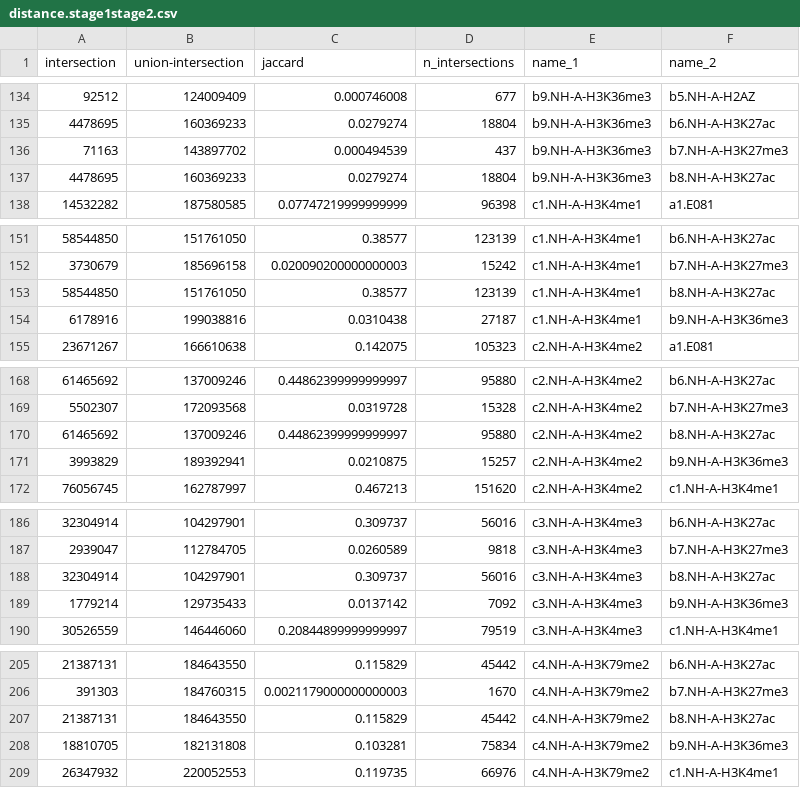
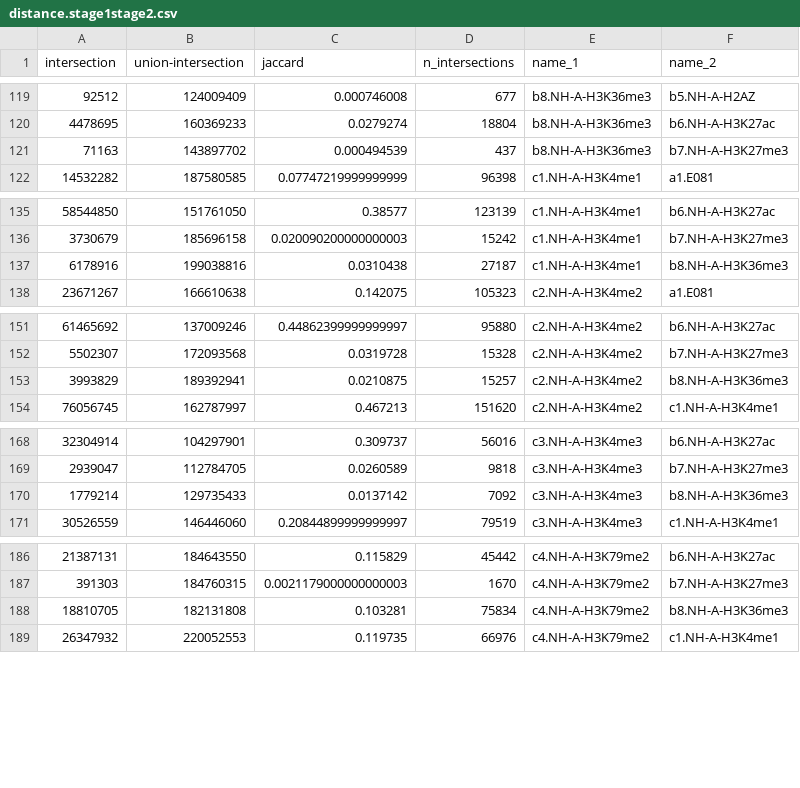
Before and after one commit to liangyy/deep_variant, a CSV file: annotation_overlap/result/distance.stage1stage2.csv, drawn as a sheet; only a part is shown, gaps mark what is left out; the diff covers the shown part only.

```diff
--- a/annotation_overlap/result/distance.stage1stage2.csv
+++ b/annotation_overlap/result/distance.stage1stage2.csv
@@ -134,5 +119,4 @@ intersection,union-intersection,jaccard,n_intersections,name_1,name_2
-92512,124009409,0.000746008,677,b9.NH-A-H3K36me3,b5.NH-A-H2AZ
-4478695,160369233,0.0279274,18804,b9.NH-A-H3K36me3,b6.NH-A-H3K27ac
-71163,143897702,0.000494539,437,b9.NH-A-H3K36me3,b7.NH-A-H3K27me3
-4478695,160369233,0.0279274,18804,b9.NH-A-H3K36me3,b8.NH-A-H3K27ac
+92512,124009409,0.000746008,677,b8.NH-A-H3K36me3,b5.NH-A-H2AZ
+4478695,160369233,0.0279274,18804,b8.NH-A-H3K36me3,b6.NH-A-H3K27ac
+71163,143897702,0.000494539,437,b8.NH-A-H3K36me3,b7.NH-A-H3K27me3
 14532282,187580585,0.07747219999999999,96398,c1.NH-A-H3K4me1,a1.E081
@@ -152,4 +136,3 @@ intersection,union-intersection,jaccard,n_intersections,name_1,name_2
 3730679,185696158,0.020090200000000003,15242,c1.NH-A-H3K4me1,b7.NH-A-H3K27me3
-58544850,151761050,0.38577,123139,c1.NH-A-H3K4me1,b8.NH-A-H3K27ac
-6178916,199038816,0.0310438,27187,c1.NH-A-H3K4me1,b9.NH-A-H3K36me3
+6178916,199038816,0.0310438,27187,c1.NH-A-H3K4me1,b8.NH-A-H3K36me3
 23671267,166610638,0.142075,105323,c2.NH-A-H3K4me2,a1.E081
@@ -169,4 +152,3 @@ intersection,union-intersection,jaccard,n_intersections,name_1,name_2
 5502307,172093568,0.0319728,15328,c2.NH-A-H3K4me2,b7.NH-A-H3K27me3
-61465692,137009246,0.44862399999999997,95880,c2.NH-A-H3K4me2,b8.NH-A-H3K27ac
-3993829,189392941,0.0210875,15257,c2.NH-A-H3K4me2,b9.NH-A-H3K36me3
+3993829,189392941,0.0210875,15257,c2.NH-A-H3K4me2,b8.NH-A-H3K36me3
 76056745,162787997,0.467213,151620,c2.NH-A-H3K4me2,c1.NH-A-H3K4me1
@@ -187,4 +169,3 @@ intersection,union-intersection,jaccard,n_intersections,name_1,name_2
 2939047,112784705,0.0260589,9818,c3.NH-A-H3K4me3,b7.NH-A-H3K27me3
-32304914,104297901,0.309737,56016,c3.NH-A-H3K4me3,b8.NH-A-H3K27ac
-1779214,129735433,0.0137142,7092,c3.NH-A-H3K4me3,b9.NH-A-H3K36me3
+1779214,129735433,0.0137142,7092,c3.NH-A-H3K4me3,b8.NH-A-H3K36me3
 30526559,146446060,0.20844899999999997,79519,c3.NH-A-H3K4me3,c1.NH-A-H3K4me1
@@ -206,4 +187,3 @@ intersection,union-intersection,jaccard,n_intersections,name_1,name_2
 391303,184760315,0.0021179000000000003,1670,c4.NH-A-H3K79me2,b7.NH-A-H3K27me3
-21387131,184643550,0.115829,45442,c4.NH-A-H3K79me2,b8.NH-A-H3K27ac
-18810705,182131808,0.103281,75834,c4.NH-A-H3K79me2,b9.NH-A-H3K36me3
+18810705,182131808,0.103281,75834,c4.NH-A-H3K79me2,b8.NH-A-H3K36me3
 26347932,220052553,0.119735,66976,c4.NH-A-H3K79me2,c1.NH-A-H3K4me1
```
Also changed, not shown: 18 removed rows and 15 edited cells elsewhere in this file, 2 other files.
